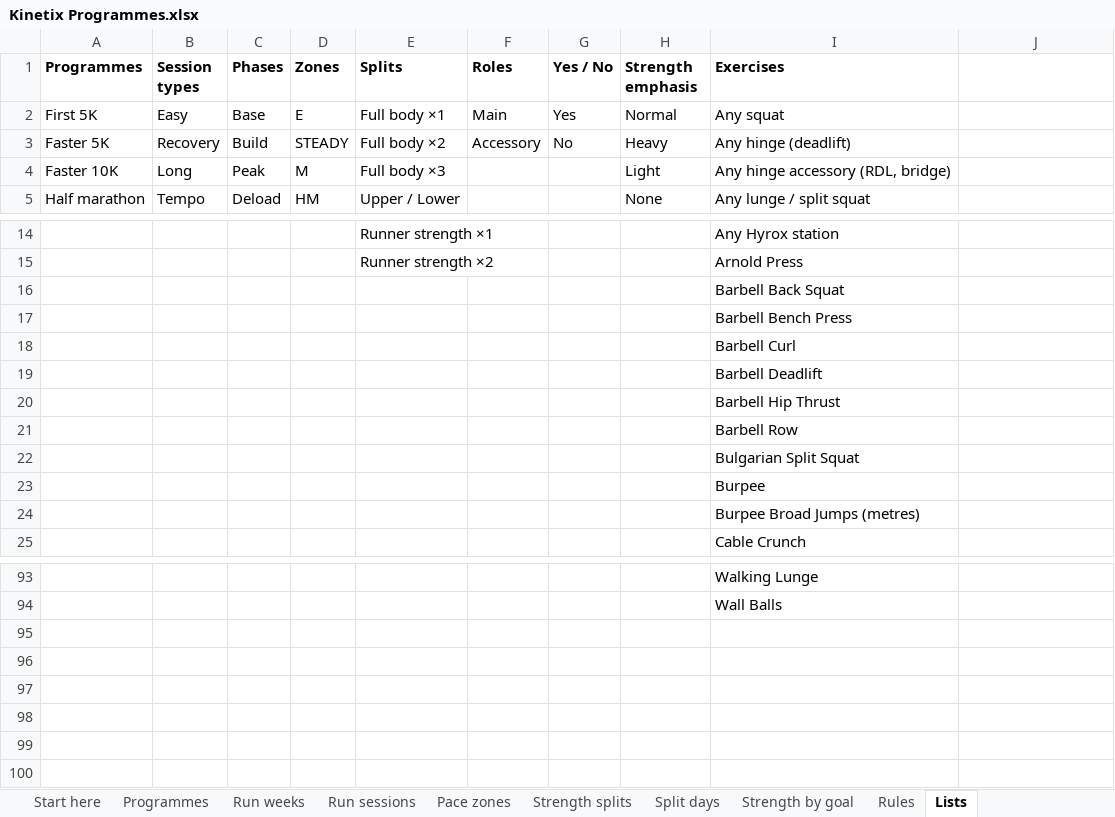
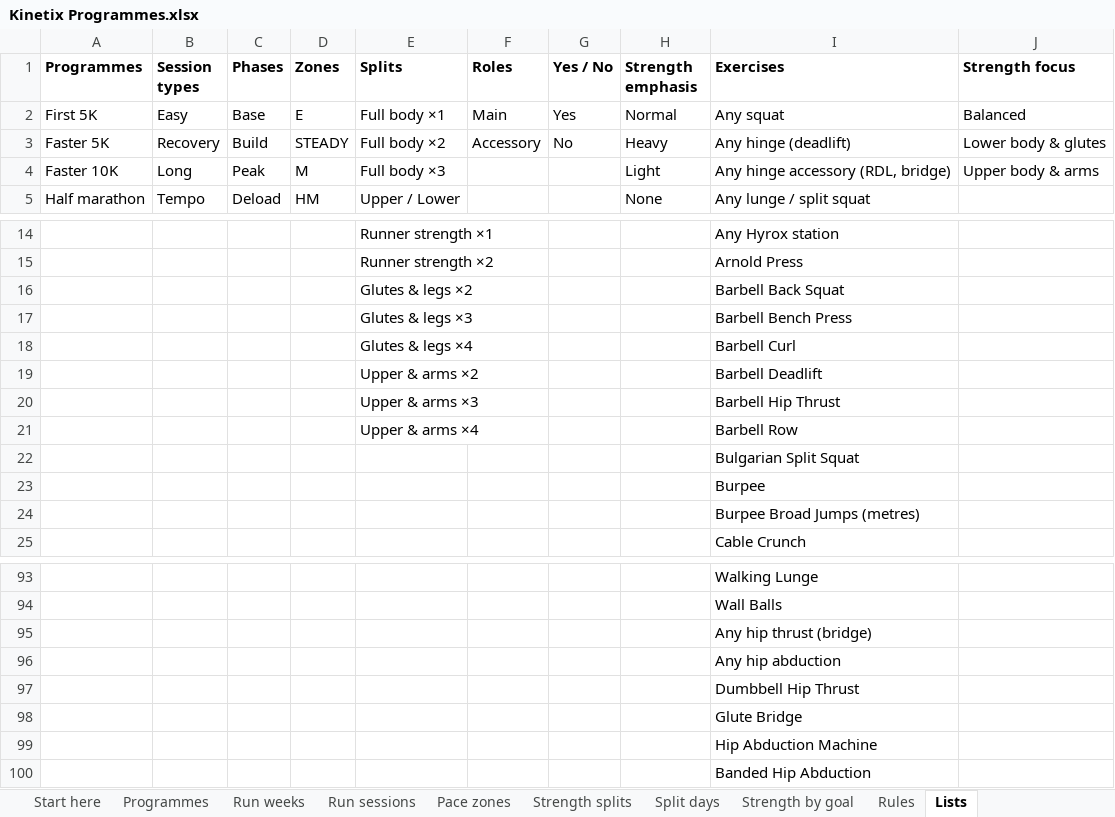
Before and after one commit to georgeodwyer/New-Fitness-App, an Excel workbook: programmes/Kinetix Programmes.xlsx, sheet Lists, drawn as a sheet; only a part is shown, gaps mark what is left out; values as stored, in another font and other column widths than the file's, no borders; the diff names each change by its address in the sheet, - before the commit and + after, or states it on an @@ line.

```diff
--- a/programmes/Kinetix Programmes.xlsx (sheet Lists)
+++ b/programmes/Kinetix Programmes.xlsx (sheet Lists)
-J1: (empty)
+J1: Strength focus
-J2 (Strength focus): (empty)
+J2 (Strength focus): Balanced
-J3 (Strength focus): (empty)
+J3 (Strength focus): Lower body & glutes
-J4 (Strength focus): (empty)
+J4 (Strength focus): Upper body & arms
-E16 (Splits): (empty)
+E16 (Splits): Glutes & legs ×2
-E17 (Splits): (empty)
+E17 (Splits): Glutes & legs ×3
-E18 (Splits): (empty)
+E18 (Splits): Glutes & legs ×4
-E19 (Splits): (empty)
+E19 (Splits): Upper & arms ×2
-E20 (Splits): (empty)
+E20 (Splits): Upper & arms ×3
-E21 (Splits): (empty)
+E21 (Splits): Upper & arms ×4
+row 95:  |  |  |  |  |  |  |  | Any hip thrust (bridge)
+row 96:  |  |  |  |  |  |  |  | Any hip abduction
+row 97:  |  |  |  |  |  |  |  | Dumbbell Hip Thrust
+row 98:  |  |  |  |  |  |  |  | Glute Bridge
+row 99:  |  |  |  |  |  |  |  | Hip Abduction Machine
+row 100:  |  |  |  |  |  |  |  | Banded Hip Abduction
```
Also changed, not shown: sheet Split days, sheet Strength splits, 11 other files.
